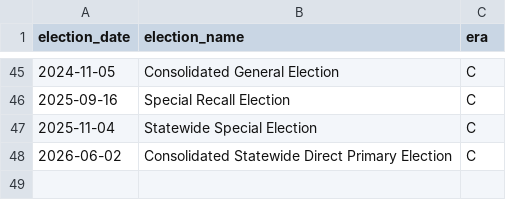
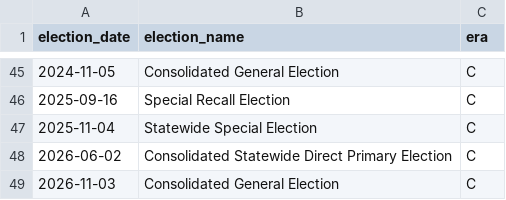
Before and after one commit to Grow-SF/sf-election-historical-counts, a CSV file: data/elections.csv, drawn as a sheet; only a part is shown, gaps mark what is left out; the diff names each change by its address in the sheet, - before the commit and + after, or states it on an @@ line.

```diff
--- a/data/elections.csv
+++ b/data/elections.csv
+row 49: 2026-11-03 | Consolidated General Election | C
```
Also changed, not shown: data/elections_master.csv, data/exports/sf_elections_consolidated.csv, 12 other files.
